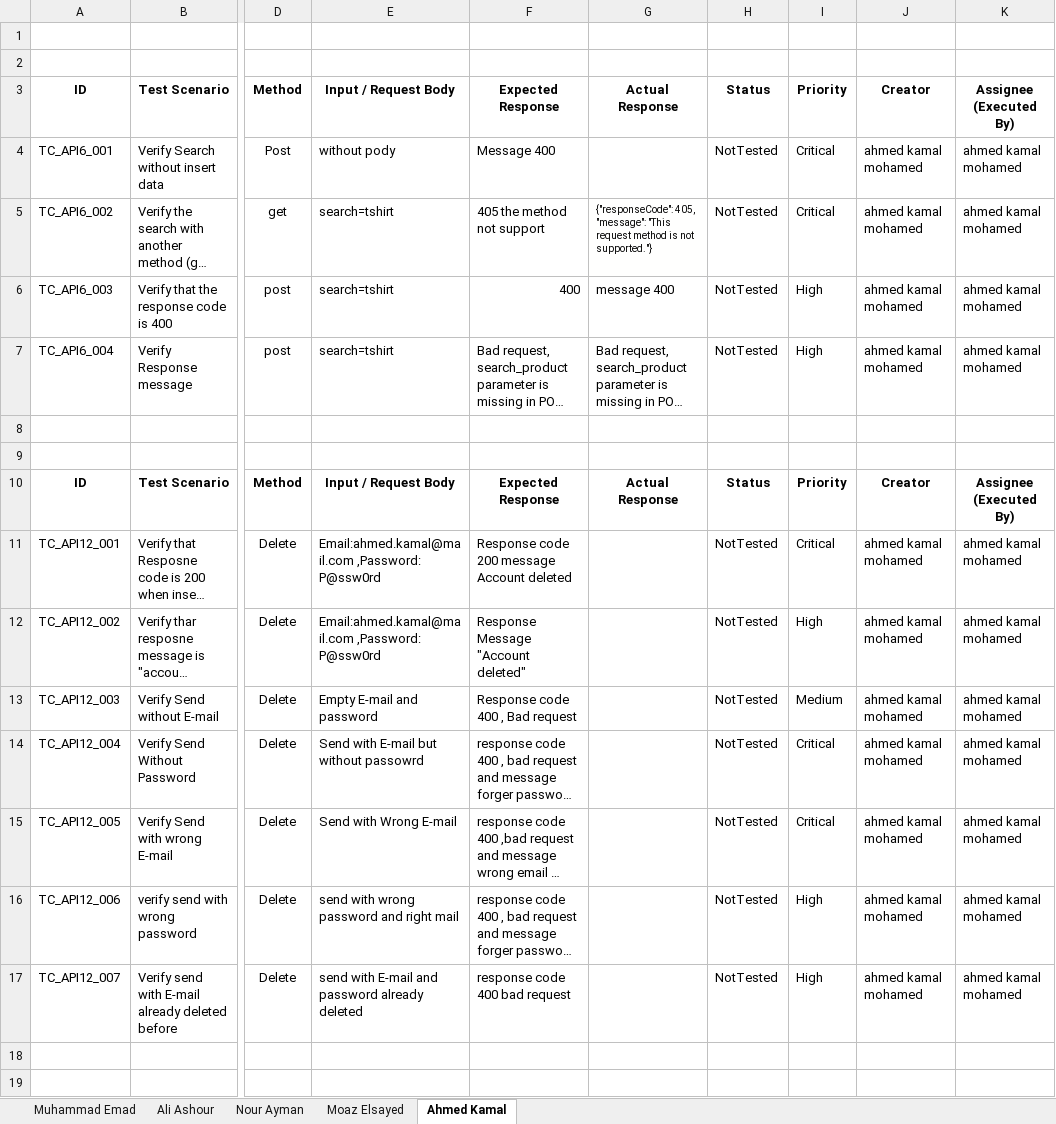
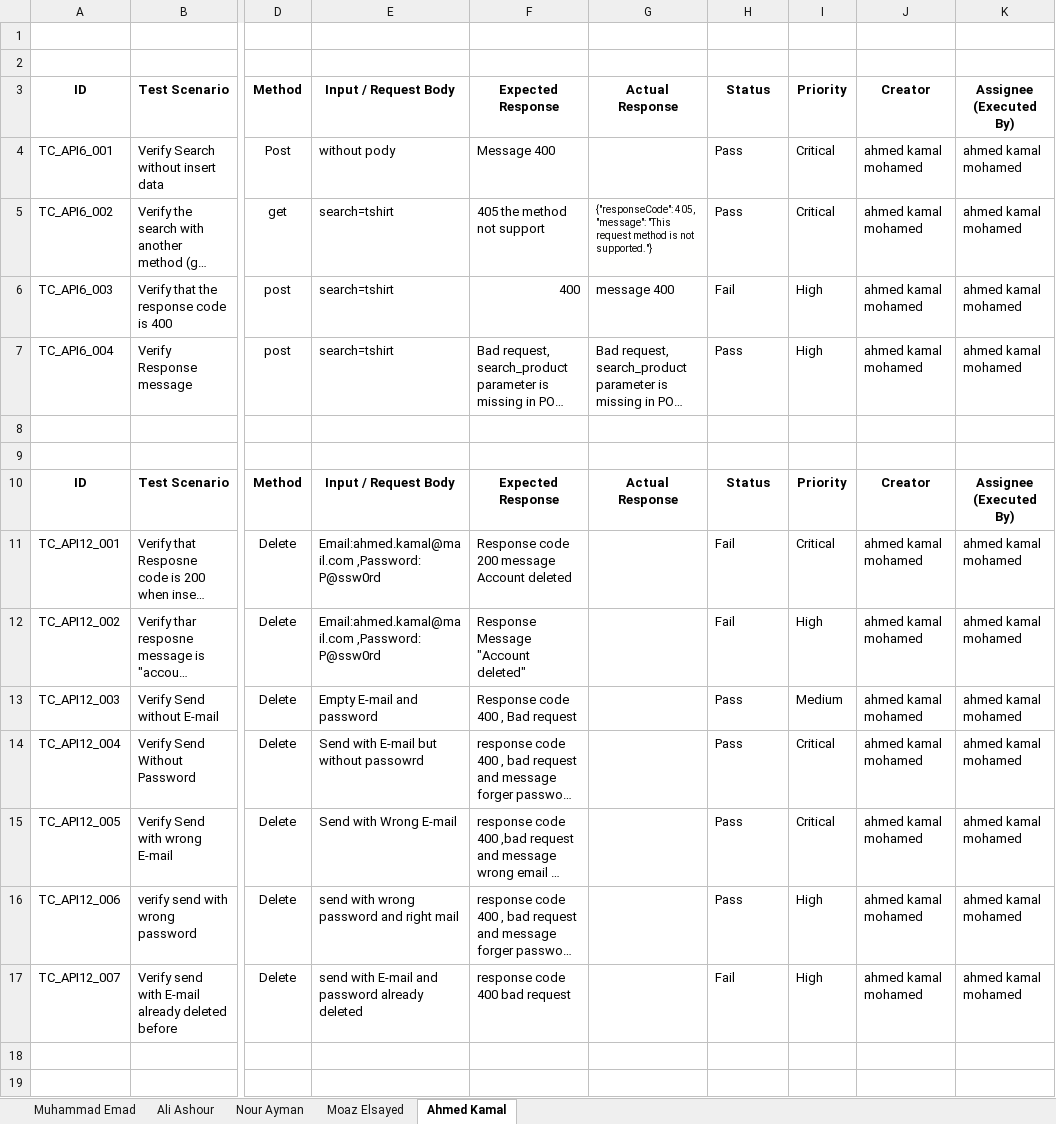
Before and after one commit to DEPI-Scholarship-Graduation-Project/DEPI-Graduation-Project, an Excel workbook: Documents/API Test Cases for (Automation Exercise).xlsx, sheet Ahmed Kamal, drawn as a sheet; only a part is shown, gaps mark what is left out; long unchanged cells end in …; values as stored, in another font and other column widths than the file's, no borders; charts and pictures and table styles not drawn; the diff names each change by its address in the sheet, - before the commit and + after, or states it on an @@ line.

```diff
--- a/Documents/API Test Cases for (Automation Exercise).xlsx (sheet Ahmed Kamal)
+++ b/Documents/API Test Cases for (Automation Exercise).xlsx (sheet Ahmed Kamal)
-H4:H5: NotTested
+H4:H5: Pass
-H6: NotTested
+H6: Fail
-H7: NotTested
+H7: Pass
-H11:H12: NotTested
+H11:H12: Fail
-H13:H16: NotTested
+H13:H16: Pass
-H17: NotTested
+H17: Fail
```
Also changed, not shown: sheet Moaz Elsayed, Documents/G3 Full Test Cases Report (Manual).xlsx, Documents/Grad Project Bug Report.xlsx, 4 other files.
